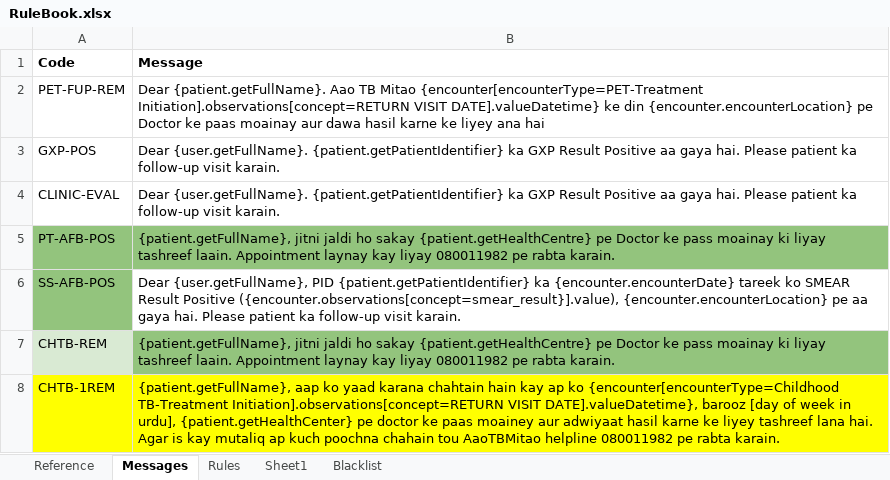
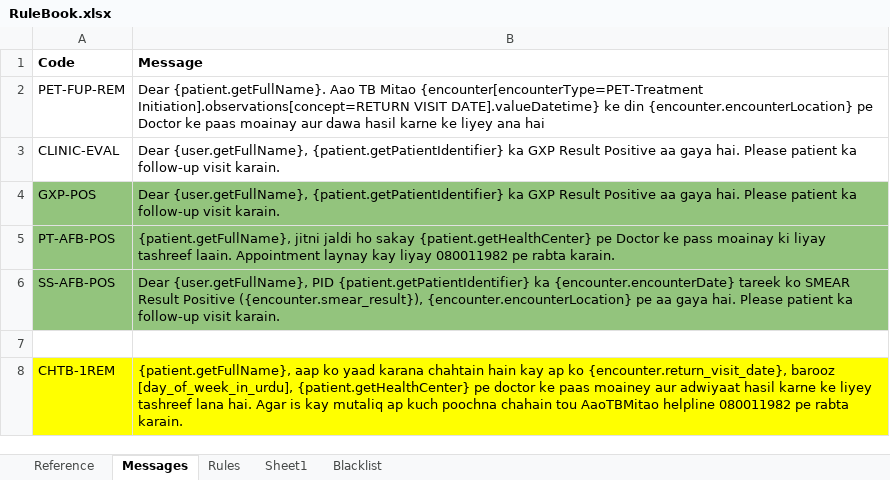
Before and after one commit to InteractiveHealthSolutions/gfatm-notifications, an Excel workbook: gfatm-notifications-sms/src/main/resources/rules/RuleBook.xlsx, sheet Messages, drawn as a sheet; values as stored, in another font and other column widths than the file's, no borders; removed rows and columns are numbered as before the commit, all else as after; the diff names each change by its address in the sheet, - before the commit and + after, or states it on an @@ line.

Commit message:
setting location name when calling patient.getHealthCenter,

```diff
--- a/gfatm-notifications-sms/src/main/resources/rules/RuleBook.xlsx (sheet Messages)
+++ b/gfatm-notifications-sms/src/main/resources/rules/RuleBook.xlsx (sheet Messages)
-row 3: GXP-POS | Dear {user.getFullName}. {patient.getPatientIdentifier} ka GXP Result Positive aa gaya hai. Please patient ka follow-up visit karain.
-B3 (Message): Dear {user.getFullName}. {patient.getPatientIdentifier} ka…
+B3 (Message): Dear {user.getFullName}, {patient.getPatientIdentifier} ka…
+row 4: GXP-POS | Dear {user.getFullName}, {patient.getPatientIdentifier} ka GXP Result Positive aa gaya hai. Please patient ka follow-up visit karain.
-B5 (Message): …ho sakay {patient.getHealthCentre} pe Doctor…
+B5 (Message): …ho sakay {patient.getHealthCenter} pe Doctor…
-B6 (Message): …Result Positive ({encounter.observations[concept=smear_result}].value), {encounter.encounterLocation} pe…
+B6 (Message): …Result Positive ({encounter.smear_result}), {encounter.encounterLocation} pe…
-B6 fill: none
+B6 fill: #93C47D
-row 7: CHTB-REM | {patient.getFullName}, jitni jaldi ho sakay {patient.getHealthCentre} pe Doctor ke pass moainay ki liyay tashreef laain. Appointment laynay kay liyay 080011982 pe rabta karain.
+row 7: (empty)
-A7 fill: #D9EAD3
+A7 fill: none
-B7 fill: #93C47D
+B7 fill: none
-B8 (Message): …ap ko {encounter[encounterType=Childhood TB-Treatment Initiation].observations[concept=RETURN VISIT DATE].valueDatetime}, barooz [day of week in urdu], {patient.getHealthCenter} pe…
+B8 (Message): …ap ko {encounter.return_visit_date}, barooz [day_of_week_in_urdu], {patient.getHealthCenter} pe…
```
Also changed, not shown: sheet Rules, 8 other files.
